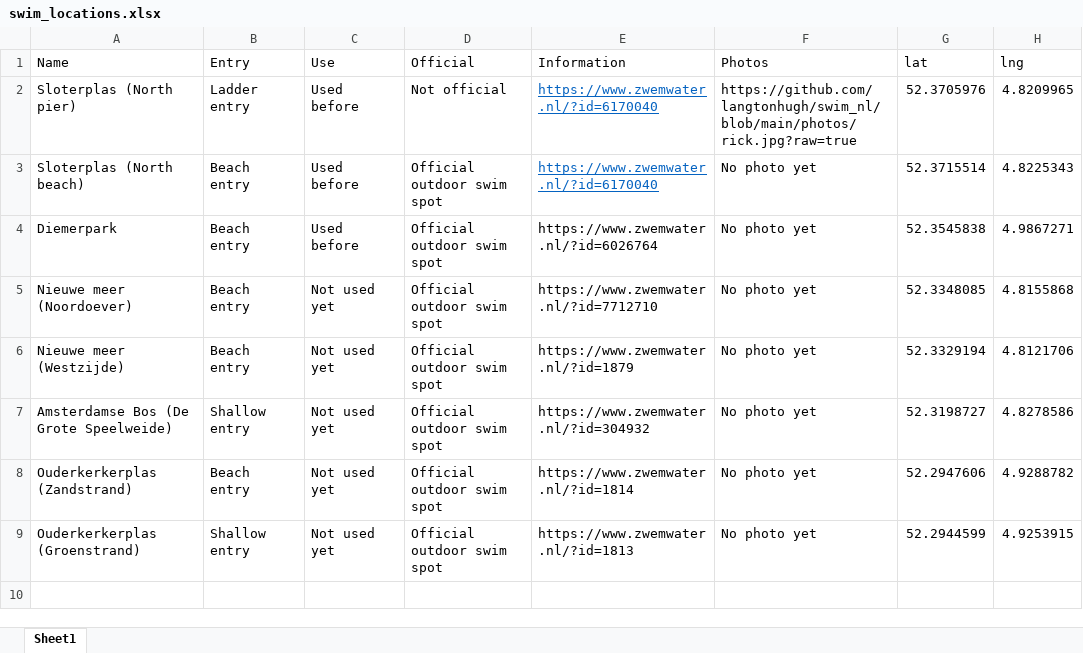
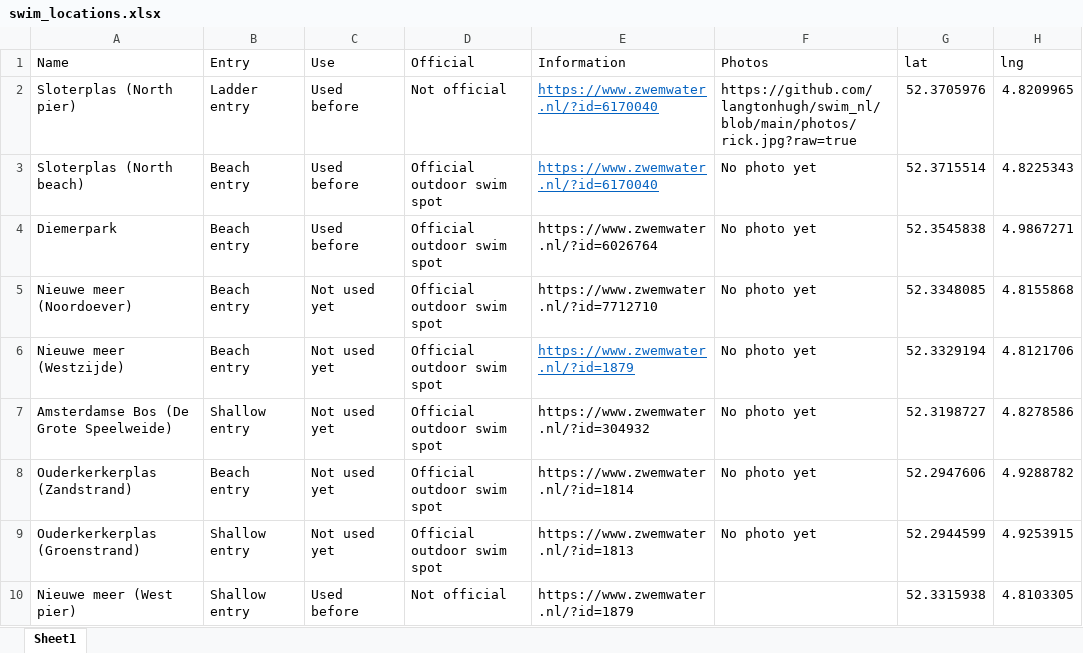
Before and after one commit to langtonhugh/swim_nl, an Excel workbook: data/swim_locations.xlsx, sheet Sheet1, drawn as a sheet; values as stored, in another font and other column widths than the file's, no borders; the diff names each change by its address in the sheet, - before the commit and + after, or states it on an @@ line.

Commit message:
nm photos

```diff
--- a/data/swim_locations.xlsx (sheet Sheet1)
+++ b/data/swim_locations.xlsx (sheet Sheet1)
@@ E6 underline: off → on, text colour: black → #0563C1 @@
+row 10: Nieuwe meer (West pier) | Shallow entry | Used before | Not official | https://www.zwemwater.nl/?id=1879 |  | 52.3315938 | 4.8103305
```
Also changed, not shown: 2 other files.
